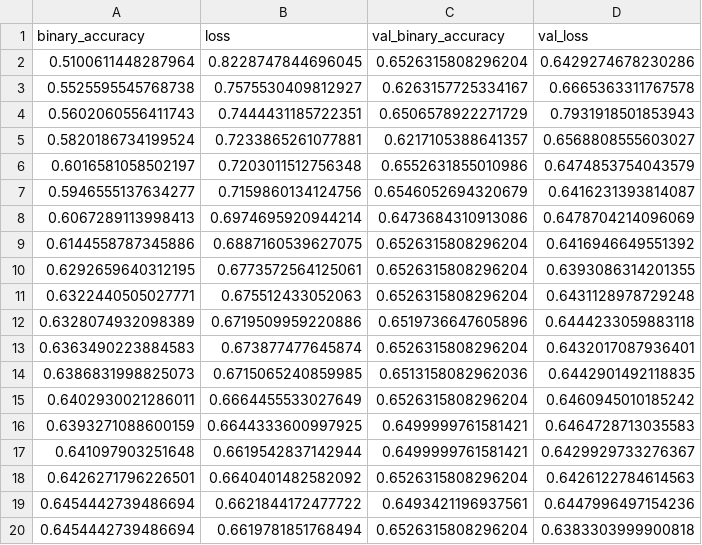
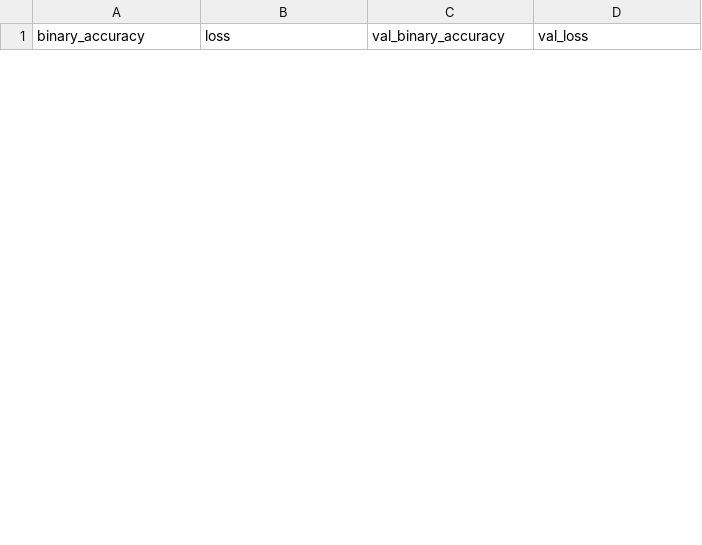
Before and after one commit to dion-choy/mlai, a CSV file: models/gen3/hist.csv, drawn as a sheet; only a part is shown; the diff covers the shown part only.

Commit message:
added generation 6 for model

```diff
--- a/models/gen3/hist.csv
+++ b/models/gen3/hist.csv
@@ -1,20 +1 @@
 binary_accuracy,loss,val_binary_accuracy,val_loss
-0.5100611448287964,0.8228747844696045,0.6526315808296204,0.6429274678230286
-0.5525595545768738,0.7575530409812927,0.6263157725334167,0.6665363311767578
-0.5602060556411743,0.7444431185722351,0.6506578922271729,0.7931918501853943
-0.5820186734199524,0.7233865261077881,0.6217105388641357,0.6568808555603027
-0.6016581058502197,0.7203011512756348,0.6552631855010986,0.6474853754043579
-0.5946555137634277,0.7159860134124756,0.6546052694320679,0.6416231393814087
-0.6067289113998413,0.6974695920944214,0.6473684310913086,0.6478704214096069
-0.6144558787345886,0.6887160539627075,0.6526315808296204,0.6416946649551392
-0.6292659640312195,0.6773572564125061,0.6526315808296204,0.6393086314201355
-0.6322440505027771,0.675512433052063,0.6526315808296204,0.6431128978729248
-0.6328074932098389,0.6719509959220886,0.6519736647605896,0.6444233059883118
-0.6363490223884583,0.673877477645874,0.6526315808296204,0.6432017087936401
-0.6386831998825073,0.6715065240859985,0.6513158082962036,0.6442901492118835
-0.6402930021286011,0.6664455533027649,0.6526315808296204,0.6460945010185242
-0.6393271088600159,0.6644333600997925,0.6499999761581421,0.6464728713035583
-0.641097903251648,0.6619542837142944,0.6499999761581421,0.6429929733276367
-0.6426271796226501,0.6640401482582092,0.6526315808296204,0.6426122784614563
-0.6454442739486694,0.6621844172477722,0.6493421196937561,0.6447996497154236
-0.6454442739486694,0.6619781851768494,0.6526315808296204,0.6383303999900818
```
Also changed, not shown: 25 added rows and 6 removed rows elsewhere in this file, 14 other files.
